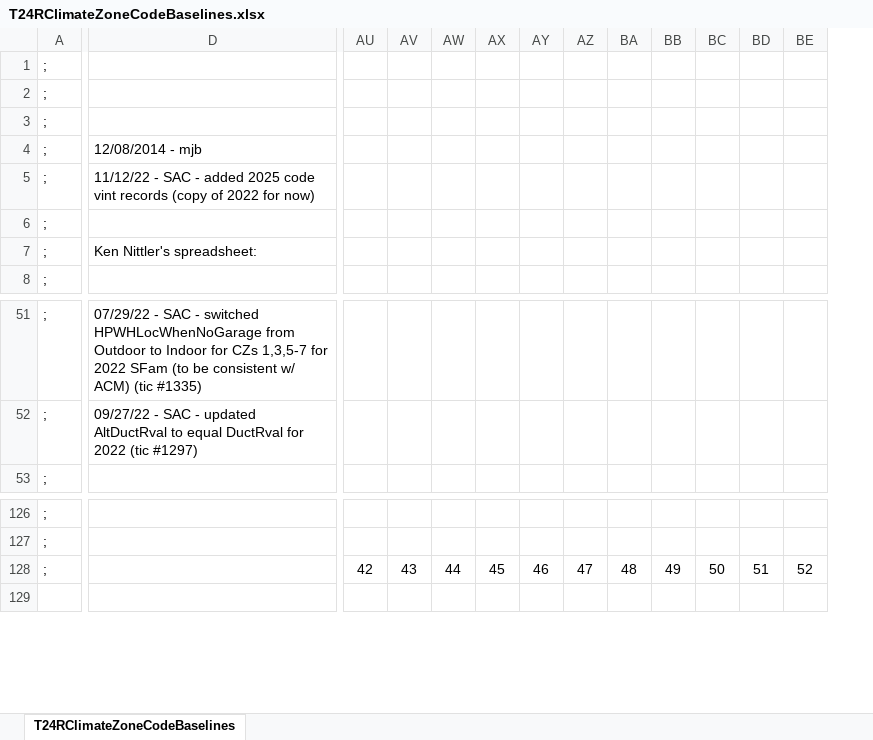
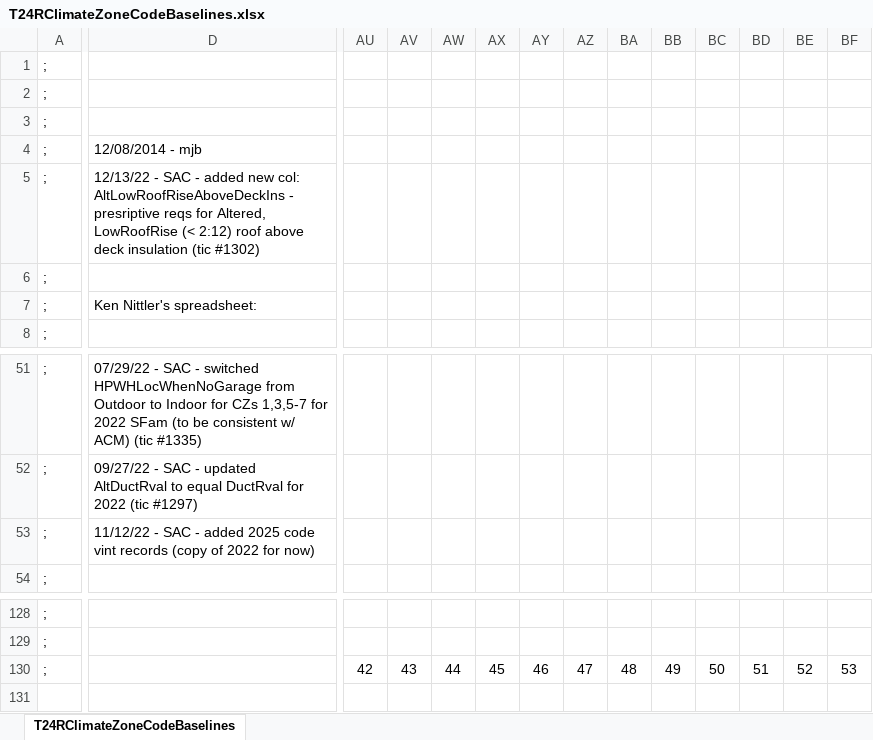
Before and after one commit to california-energy-commission/CBECC, an Excel workbook: RulesetDev/Rulesets/CA Res/Rules/T24RClimateZoneCodeBaselines.xlsx, sheet T24RClimateZoneCodeBaselines, drawn as a sheet; only a part is shown, gaps mark what is left out; values as stored, in another font and other column widths than the file's, no borders; addresses are those after the commit; rows hold the shown columns only; the diff covers the shown part only; the diff names each change by its address in the sheet, - before the commit and + after, or states it on an @@ line.

Commit message:
SVN (res) commit #2305 by scriswellwsf       ruleset mods fixing some AWHP error checking issues and address new/altered low roof rise insulation portion of tic #1302

```diff
--- a/RulesetDev/Rulesets/CA Res/Rules/T24RClimateZoneCodeBaselines.xlsx (sheet T24RClimateZoneCodeBaselines)
+++ b/RulesetDev/Rulesets/CA Res/Rules/T24RClimateZoneCodeBaselines.xlsx (sheet T24RClimateZoneCodeBaselines)
+column AU, row 130: 42
-D5: 11/12/22 - SAC - added 2025 code vint records (copy of 2022 for now)
+D5: 12/13/22 - SAC - added new col: AltLowRoofRiseAboveDeckIns - presriptive reqs for Altered, LowRoofRise (< 2:12) roof above deck insulation (tic #1302)
+row 53: ; | 11/12/22 - SAC - added 2025 code vint records (copy of 2022 for now)
-AV130: 42
+AV130: 43
-AW130: 43
+AW130: 44
-AX130: 44
+AX130: 45
-AY130: 45
+AY130: 46
-AZ130: 46
+AZ130: 47
-BA130: 47
+BA130: 48
-BB130: 48
+BB130: 49
-BC130: 49
+BC130: 50
-BD130: 50
+BD130: 51
-BE130: 51
+BE130: 52
-BF130: 52
+BF130: 53
```
Also changed, not shown: 2 added rows, 1 removed row and 38 edited cells elsewhere in this sheet, formulas that keep their value, 6 other files.
